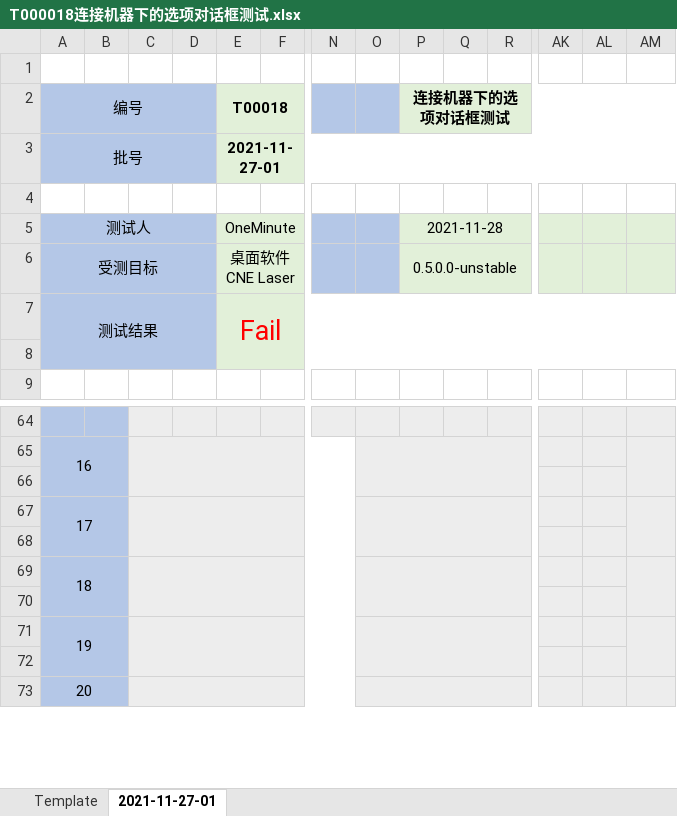
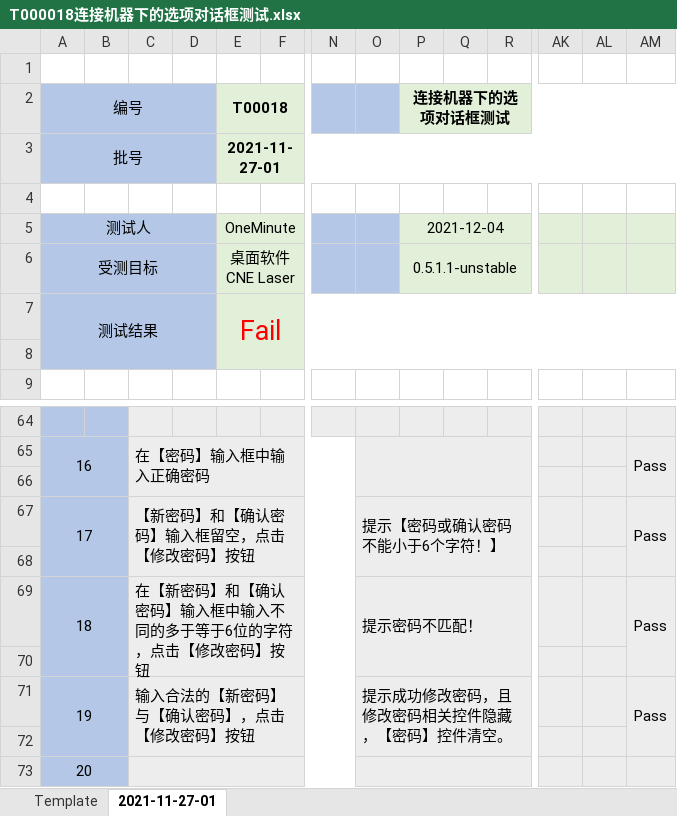
Before and after one commit to oneminute/LaserController, an Excel workbook: docs/testing/2021-11-27-01/T000018连接机器下的选项对话框测试.xlsx, sheet 2021-11-27-01, drawn as a sheet; only a part is shown, gaps mark what is left out; values as stored, in another font and other column widths than the file's, no borders; conditional formats not drawn; removed rows and columns are numbered as before the commit, all else as after; rows hold the shown columns only; the diff covers the shown part only; the diff names each change by its address in the sheet, - before the commit and + after, or states it on an @@ line.

```diff
--- a/docs/testing/2021-11-27-01/T000018连接机器下的选项对话框测试.xlsx (sheet 2021-11-27-01)
+++ b/docs/testing/2021-11-27-01/T000018连接机器下的选项对话框测试.xlsx (sheet 2021-11-27-01)
-P5 (连接机器下的选项对话框测试): 2021-11-28
+P5 (连接机器下的选项对话框测试): 2021-12-04
-P6 (连接机器下的选项对话框测试): 0.5.0.0-unstable
+P6 (连接机器下的选项对话框测试): 0.5.1.1-unstable
-C65: (empty)
+C65: 在【密码】输入框中输入正确密码
-AM65: (empty)
+AM65: Pass
-row 67: 17
+row 67: 17 |  | 【新密码】和【确认密码】输入框留空，点击【修改密码】按钮 |  |  |  |  | 提示【密码或确认密码不能小于6个字符！】 |  |  |  |  |  | Pass
-row 69: 18
+row 69: 18 |  | 在【新密码】和【确认密码】输入框中输入不同的多于等于6位的字符，点击【修改密码】按钮 |  |  |  |  | 提示密码不匹配！ |  |  |  |  |  | Pass
-row 71: 19
+row 71: 19 |  | 输入合法的【新密码】与【确认密码】，点击【修改密码】按钮 |  |  |  |  | 提示成功修改密码，且修改密码相关控件隐藏，【密码】控件清空。 |  |  |  |  |  | Pass
```
Also changed, not shown: 11 added rows, 11 removed rows and 4 edited cells elsewhere in this sheet, docs/testing/2021-11-27-01/2021-11-27-01.xlsx, docs/testing/2021-11-27-01/T000021图层面板测试.xlsx, 19 other files.
